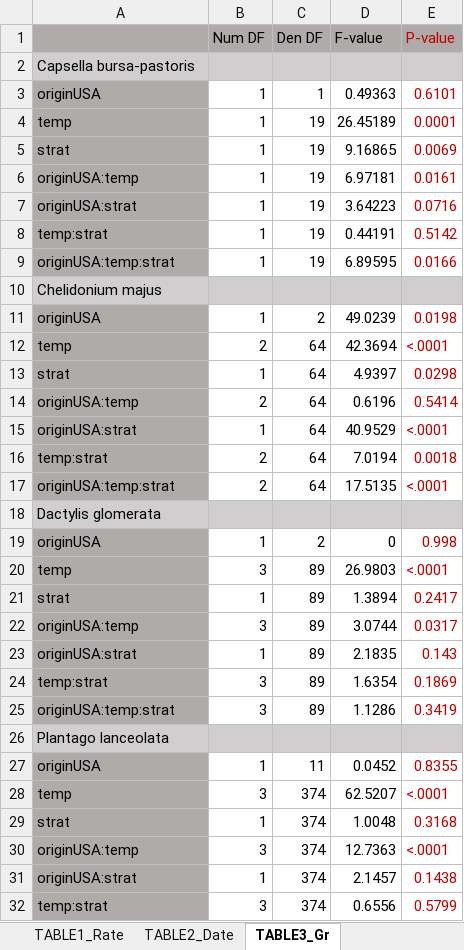
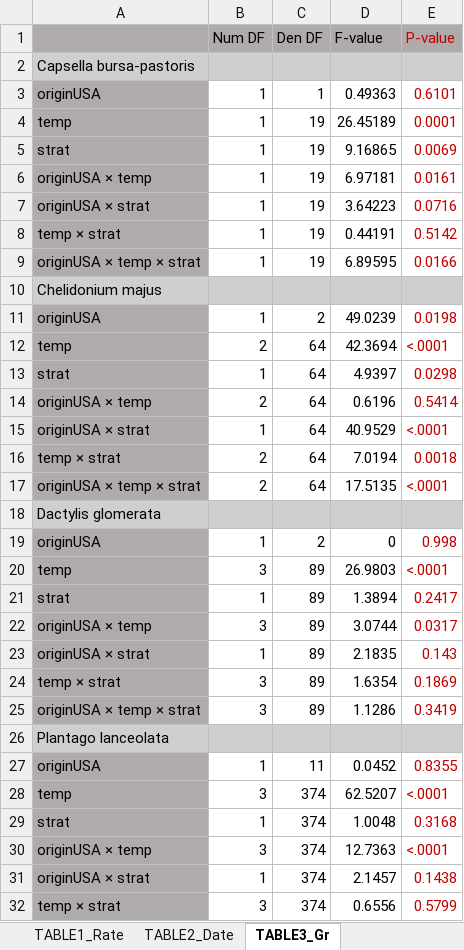
Before and after one commit to lizzieinvancouver/ospree, an Excel workbook: Tables.xlsx, sheet TABLE3_Gr, drawn as a sheet; only a part is shown; values as stored, in another font and other column widths than the file's, no borders; conditional formats not drawn; the diff covers the shown part only; the diff names each change by its address in the sheet, - before the commit and + after, or states it on an @@ line.

```diff
--- a/Tables.xlsx (sheet TABLE3_Gr)
+++ b/Tables.xlsx (sheet TABLE3_Gr)
-A6: originUSA:temp
+A6: originUSA × temp
-A7: originUSA:strat
+A7: originUSA × strat
-A8: temp:strat
+A8: temp × strat
-A9: originUSA:temp:strat
+A9: originUSA × temp × strat
-A14: originUSA:temp
+A14: originUSA × temp
-A15: originUSA:strat
+A15: originUSA × strat
-A16: temp:strat
+A16: temp × strat
-A17: originUSA:temp:strat
+A17: originUSA × temp × strat
-A22: originUSA:temp
+A22: originUSA × temp
-A23: originUSA:strat
+A23: originUSA × strat
-A24: temp:strat
+A24: temp × strat
-A25: originUSA:temp:strat
+A25: originUSA × temp × strat
-A30: originUSA:temp
+A30: originUSA × temp
-A31: originUSA:strat
+A31: originUSA × strat
-A32: temp:strat
+A32: temp × strat
```
Also changed, not shown: 13 edited cells elsewhere in this sheet, sheet TABLE1_Rate, sheet TABLE2_Date, 1 other file.
